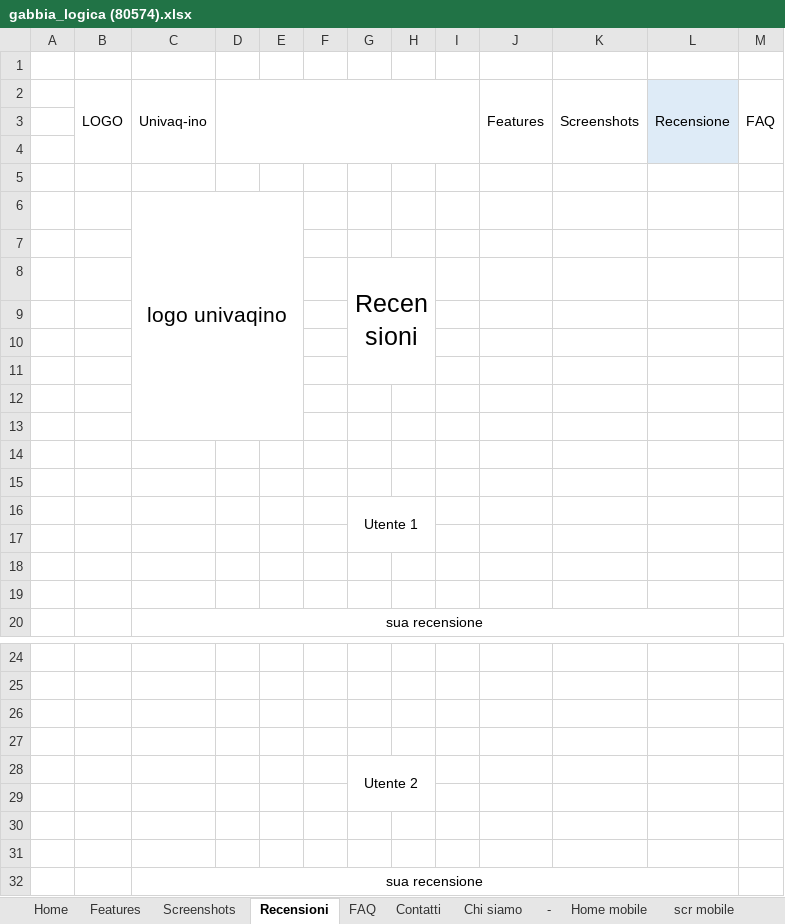
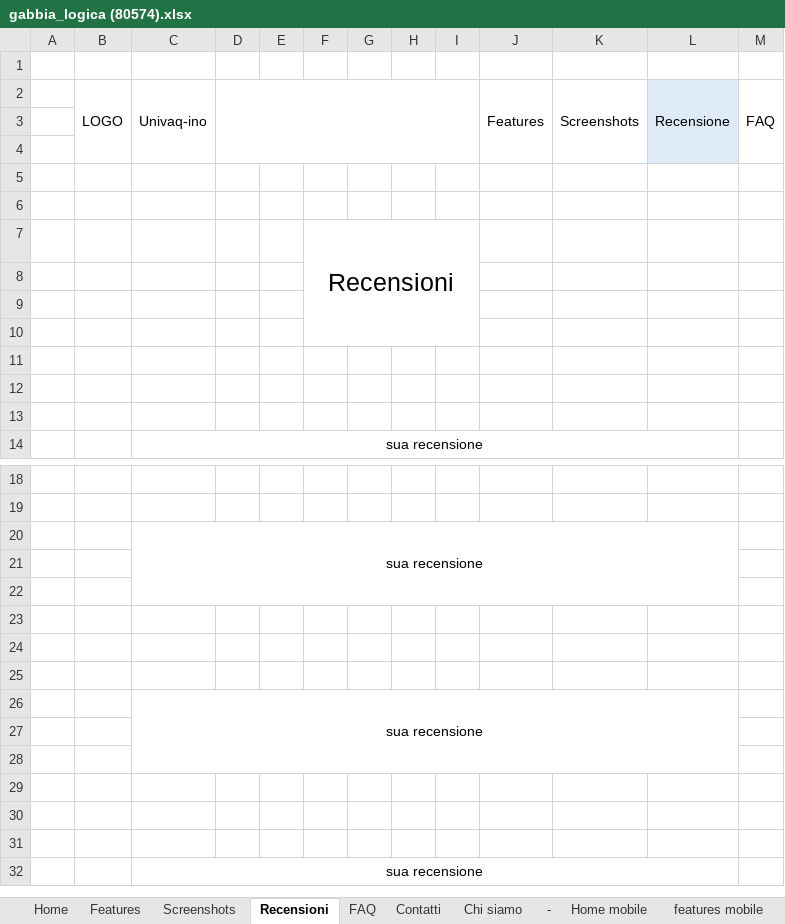
Before and after one commit to MattiaCiolli/Responsive-website, an Excel workbook: gabbia_logica (80574).xlsx, sheet Recensioni, drawn as a sheet; only a part is shown, gaps mark what is left out; values as stored, in another font and other column widths than the file's, no borders; removed rows and columns are numbered as before the commit, all else as after; the diff names each change by its address in the sheet, - before the commit and + after, or states it on an @@ line.

```diff
--- a/gabbia_logica (80574).xlsx (sheet Recensioni)
+++ b/gabbia_logica (80574).xlsx (sheet Recensioni)
+sheet tab: features mobile
-column F, empty
+column G, empty
-row 6:  |  | logo univaqino
-G8:H11 merged
+F7:I10 merged
-row 12: (empty)
-row 13: (empty)
-row 14: (empty)
-row 15: (empty)
-row 16:  |  |  |  |  |  | Utente 1
+row 20:  |  | sua recensione
-F23: Utente 2
+F23: (empty)
-G28:H29 merged
+row 24: (empty)
+row 25: (empty)
+row 26:  |  | sua recensione
+row 27: (empty)
+row 28: (empty)
```
Also changed, not shown: sheet FAQ, sheet Screenshots, sheet chisiamo mobile, sheet Features, sheet scr mobile, sheet Chi siamo, 1 more sheet.
